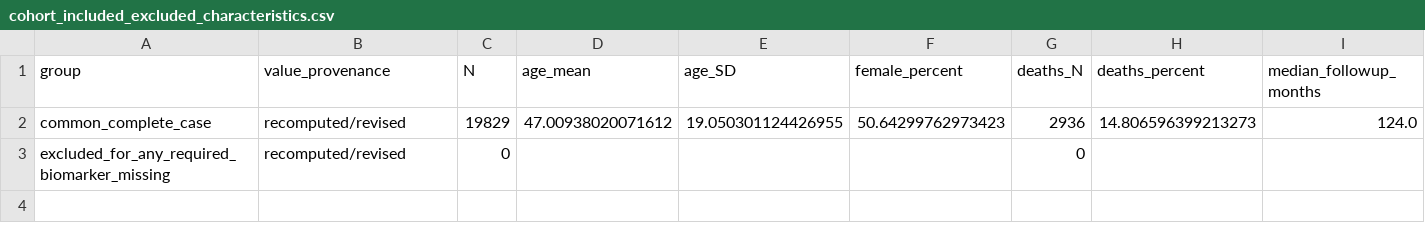
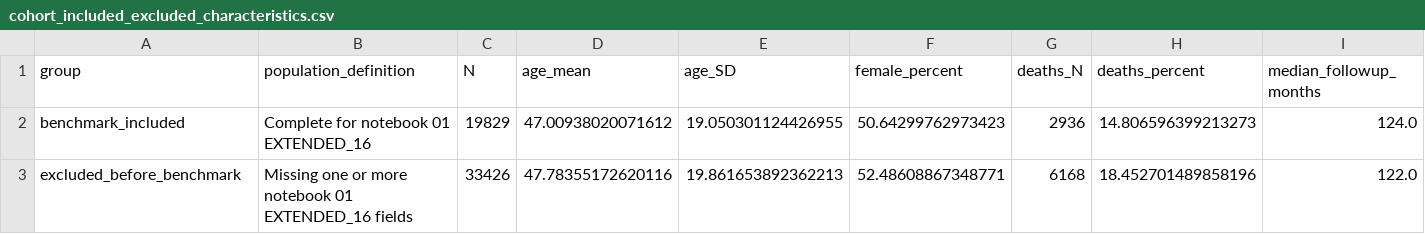
Before and after one commit to allengr220/physiorisk_public, a CSV file: tables/cohort_included_excluded_characteristics.csv, drawn as a sheet.

```diff
--- a/tables/cohort_included_excluded_characteristics.csv
+++ b/tables/cohort_included_excluded_characteristics.csv
@@ -1,3 +1,3 @@
-group,value_provenance,N,age_mean,age_SD,female_percent,deaths_N,deaths_percent,median_followup_months
-common_complete_case,recomputed/revised,19829,47.00938020071612,19.050301124426955,50.64299762973423,2936,14.806596399213273,124.0
-excluded_for_any_required_biomarker_missing,recomputed/revised,0,,,,0,,
+group,population_definition,N,age_mean,age_SD,female_percent,deaths_N,deaths_percent,median_followup_months
+benchmark_included,Complete for notebook 01 EXTENDED_16,19829,47.00938020071612,19.050301124426955,50.64299762973423,2936,14.806596399213273,124.0
+excluded_before_benchmark,Missing one or more notebook 01 EXTENDED_16 fields,33426,47.78355172620116,19.861653892362213,52.48608867348771,6168,18.452701489858196,122.0
```
Also changed, not shown: data/ARTIFACT_MANIFEST.tsv, tables/cohort_flow.csv, 10 other files.
